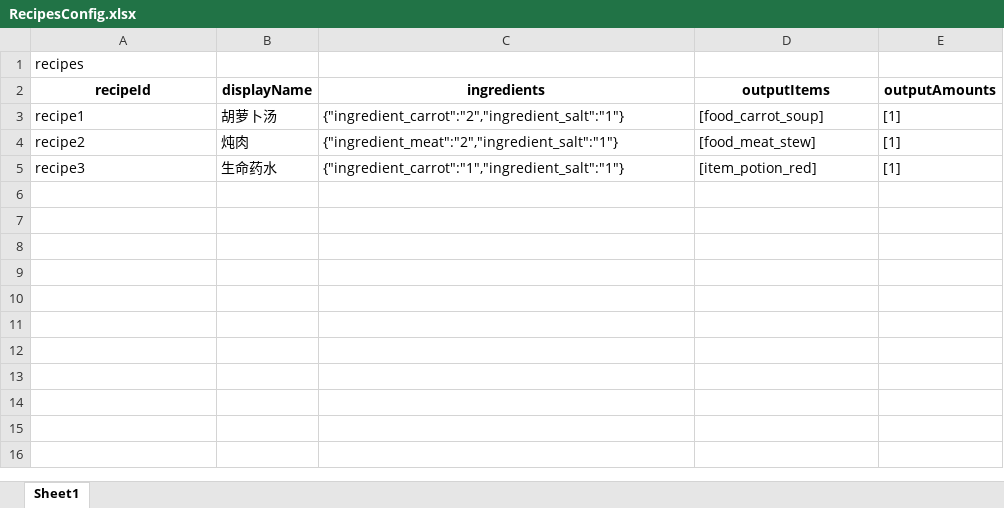
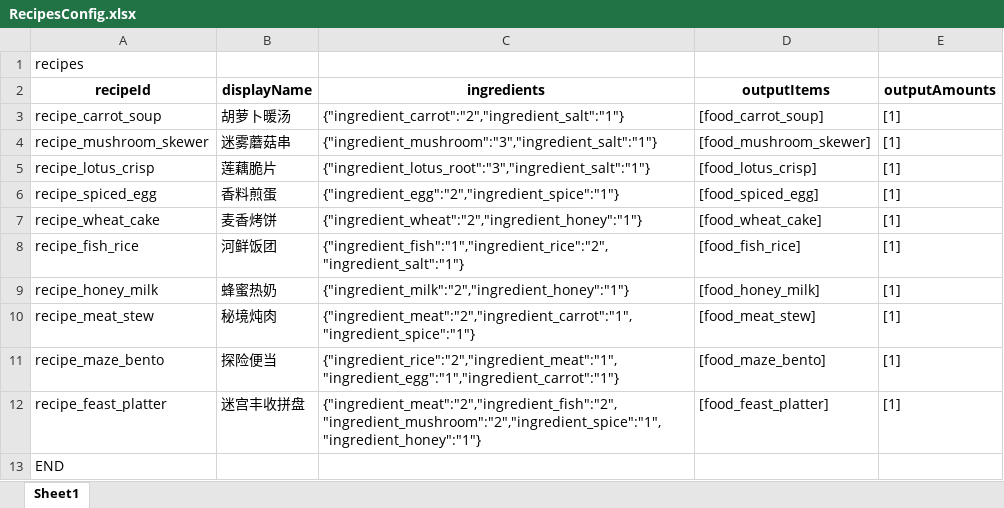
Before and after one commit to IllegalCharater/MazeGame, an Excel workbook: Excel/RecipesConfig.xlsx, sheet Sheet1, drawn as a sheet; values as stored, in another font and other column widths than the file's, no borders; removed rows and columns are numbered as before the commit, all else as after; the diff names each change by its address in the sheet, - before the commit and + after, or states it on an @@ line.

```diff
--- a/Excel/RecipesConfig.xlsx (sheet Sheet1)
+++ b/Excel/RecipesConfig.xlsx (sheet Sheet1)
-A3 (recipeId): recipe1
+A3 (recipeId): recipe_carrot_soup
-B3 (displayName): 胡萝卜汤
+B3 (displayName): 胡萝卜暖汤
+row 4: recipe_mushroom_skewer | 迷雾蘑菇串 | {"ingredient_mushroom":"3","ingredient_salt":"1"} | [food_mushroom_skewer] | [1]
+row 5: recipe_lotus_crisp | 莲藕脆片 | {"ingredient_lotus_root":"3","ingredient_salt":"1"} | [food_lotus_crisp] | [1]
+row 6: recipe_spiced_egg | 香料煎蛋 | {"ingredient_egg":"2","ingredient_spice":"1"} | [food_spiced_egg] | [1]
+row 7: recipe_wheat_cake | 麦香烤饼 | {"ingredient_wheat":"2","ingredient_honey":"1"} | [food_wheat_cake] | [1]
+row 8: recipe_fish_rice | 河鲜饭团 | {"ingredient_fish":"1","ingredient_rice":"2","ingredient_salt":"1"} | [food_fish_rice] | [1]
+row 9: recipe_honey_milk | 蜂蜜热奶 | {"ingredient_milk":"2","ingredient_honey":"1"} | [food_honey_milk] | [1]
-A10 (recipeId): recipe2
+A10 (recipeId): recipe_meat_stew
-B10 (displayName): 炖肉
+B10 (displayName): 秘境炖肉
-C10 (ingredients): {"ingredient_meat":"2","ingredient_salt":"1"}
+C10 (ingredients): {"ingredient_meat":"2","ingredient_carrot":"1","ingredient_spice":"1"}
-row 5: recipe3 | 生命药水 | {"ingredient_carrot":"1","ingredient_salt":"1"} | [item_potion_red] | [1]
+row 11: recipe_maze_bento | 探险便当 | {"ingredient_rice":"2","ingredient_meat":"1","ingredient_egg":"1","ingredient_carrot":"1"} | [food_maze_bento] | [1]
+row 12: recipe_feast_platter | 迷宫丰收拼盘 | {"ingredient_meat":"2","ingredient_fish":"2","ingredient_mushroom":"2","ingredient_spice":"1","ingredient_honey":"1"} | [food_feast_platter] | [1]
+row 13: END
```
Also changed, not shown: Excel/BlueprintConfig.xlsx, Excel/BuffConfig.xlsx, 17 other files.
